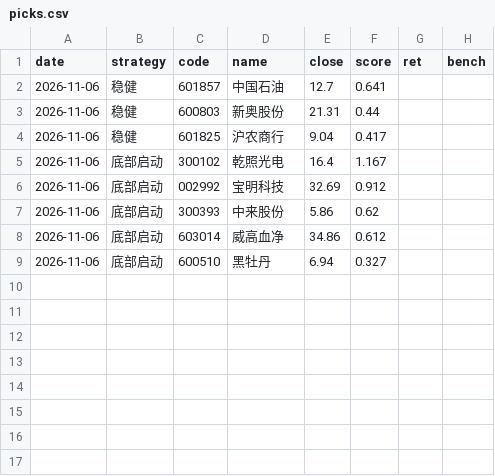
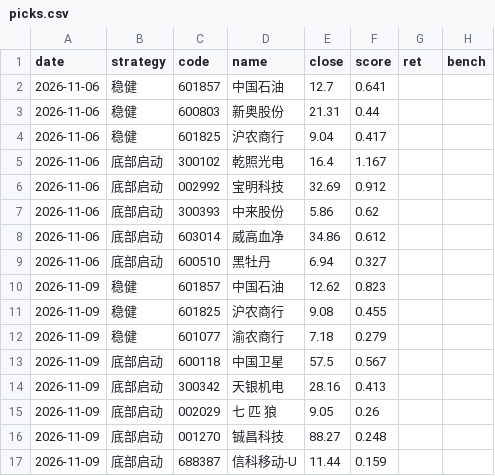
Before and after one commit to SHG4666/a-share-daily, a CSV file: data/picks.csv, drawn as a sheet.

```diff
--- a/data/picks.csv
+++ b/data/picks.csv
@@ -9 +9,9 @@ date,strategy,code,name,close,score,ret,bench
 2026-11-06,底部启动,600510,黑牡丹,6.94,0.327,,
+2026-11-09,稳健,601857,中国石油,12.62,0.823,,
+2026-11-09,稳健,601825,沪农商行,9.08,0.455,,
+2026-11-09,稳健,601077,渝农商行,7.18,0.279,,
+2026-11-09,底部启动,600118,中国卫星,57.5,0.567,,
+2026-11-09,底部启动,300342,天银机电,28.16,0.413,,
+2026-11-09,底部启动,002029,七 匹 狼,9.05,0.26,,
+2026-11-09,底部启动,001270,铖昌科技,88.27,0.248,,
+2026-11-09,底部启动,688387,信科移动-U,11.44,0.159,,
```
Also changed, not shown: 1 other file.
